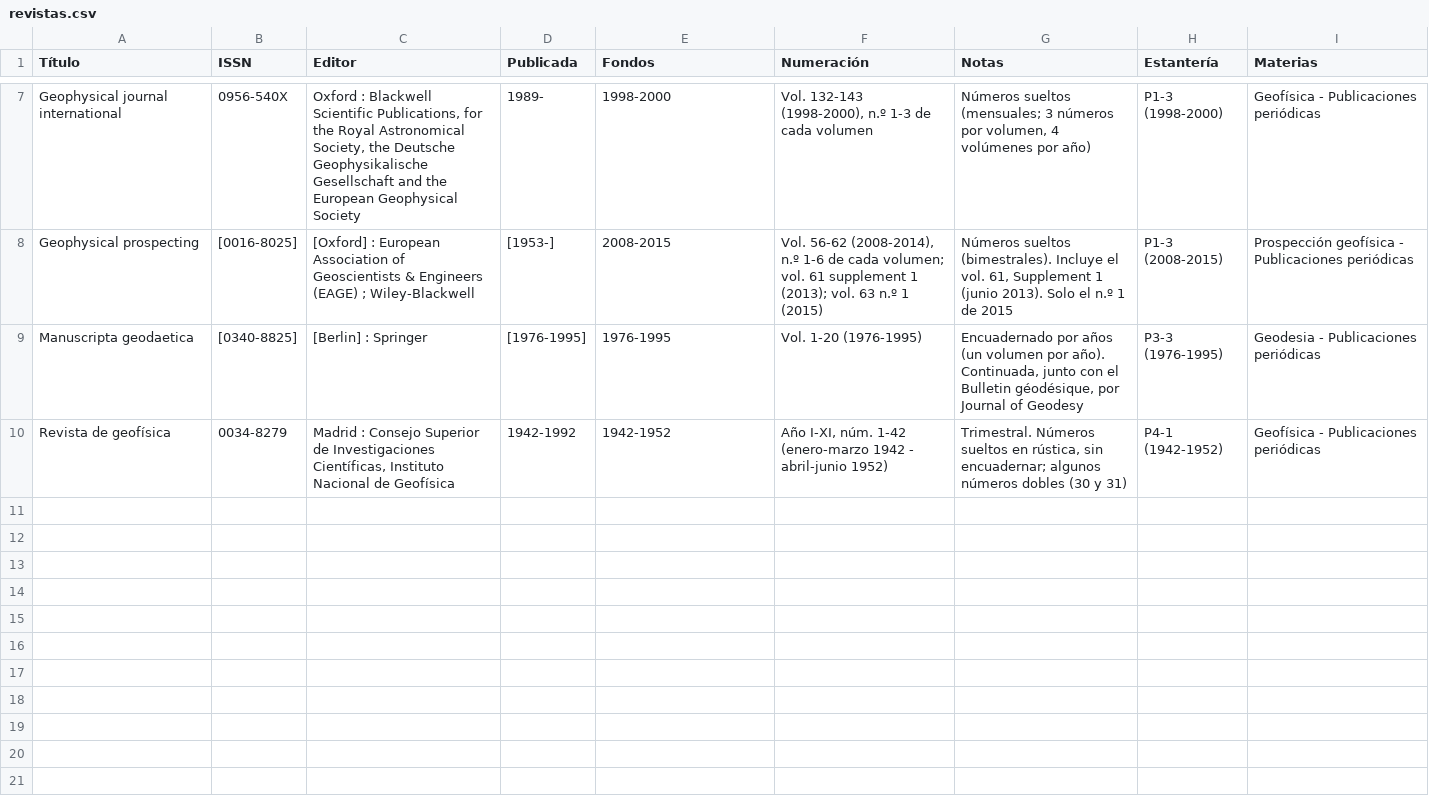
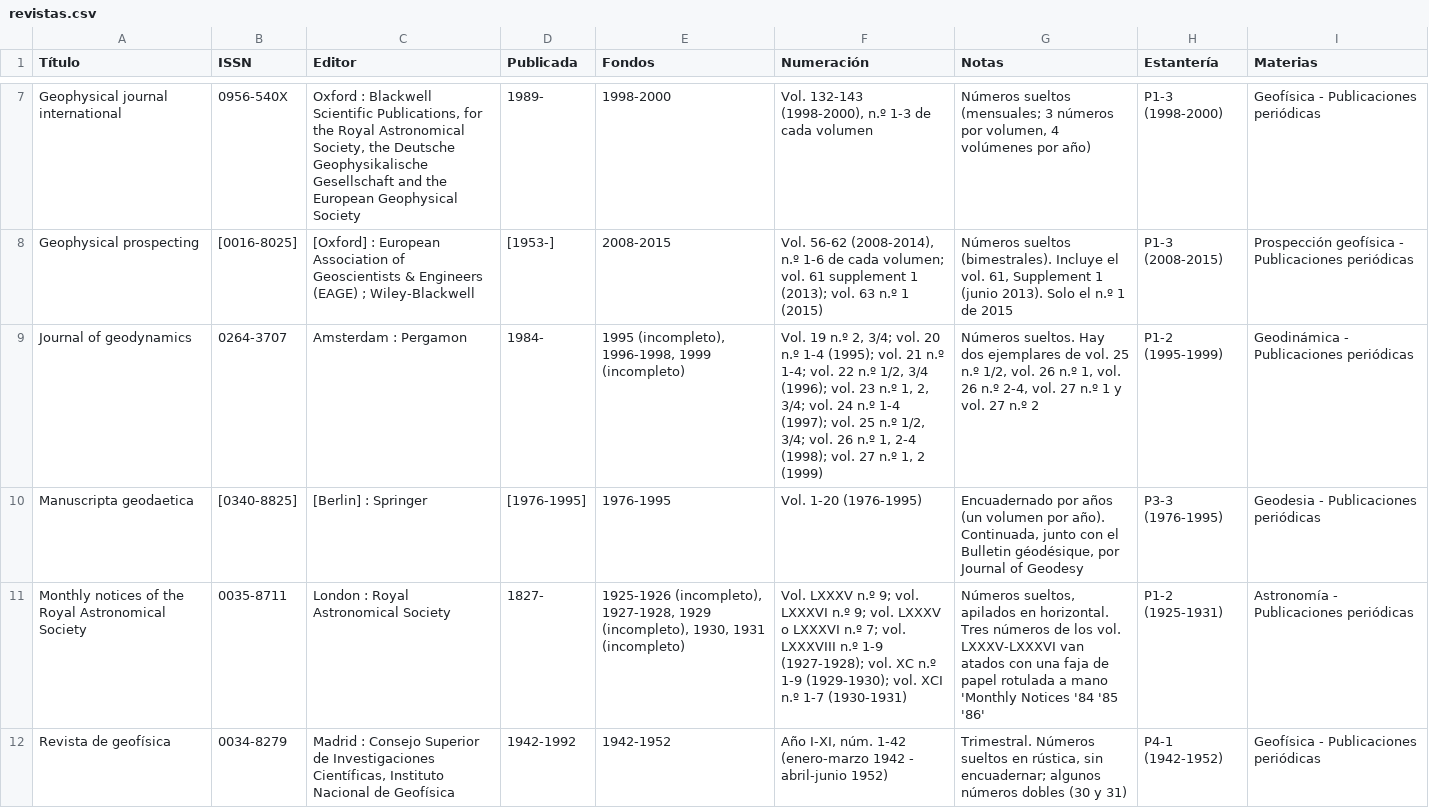
Before and after one commit to astronomia-geodesia-ucm/biblioteca, a CSV file: revistas.csv, drawn as a sheet; only a part is shown, gaps mark what is left out; the diff covers the shown part only.

```diff
--- a/revistas.csv
+++ b/revistas.csv
@@ -8,3 +8,5 @@ Geophysical journal international,0956-540X,"Oxford : Blackwell Scientific Publi
 Geophysical prospecting,[0016-8025],[Oxford] : European Association of Geoscientists & Engineers (EAGE) ; Wiley-Blackwell,[1953-],2008-2015,"Vol. 56-62 (2008-2014), n.º 1-6 de cada volumen; vol. 61 supplement 1 (2013); vol. 63 n.º 1 (2015)","Números sueltos (bimestrales). Incluye el vol. 61, Supplement 1 (junio 2013). Solo el n.º 1 de 2015",P1-3 (2008-2015),Prospección geofísica - Publicaciones periódicas
+Journal of geodynamics,0264-3707,Amsterdam : Pergamon,1984-,"1995 (incompleto), 1996-1998, 1999 (incompleto)","Vol. 19 n.º 2, 3/4; vol. 20 n.º 1-4 (1995); vol. 21 n.º 1-4; vol. 22 n.º 1/2, 3/4 (1996); vol. 23 n.º 1, 2, 3/4; vol. 24 n.º 1-4 (1997); vol. 25 n.º 1/2, 3/4; vol. 26 n.º 1, 2-4 (1998); vol. 27 n.º 1, 2 (1999)","Números sueltos. Hay dos ejemplares de vol. 25 n.º 1/2, vol. 26 n.º 1, vol. 26 n.º 2-4, vol. 27 n.º 1 y vol. 27 n.º 2",P1-2 (1995-1999),Geodinámica - Publicaciones periódicas
 Manuscripta geodaetica,[0340-8825],[Berlin] : Springer,[1976-1995],1976-1995,Vol. 1-20 (1976-1995),"Encuadernado por años (un volumen por año). Continuada, junto con el Bulletin géodésique, por Journal of Geodesy",P3-3 (1976-1995),Geodesia - Publicaciones periódicas
+Monthly notices of the Royal Astronomical Society,0035-8711,London : Royal Astronomical Society,1827-,"1925-1926 (incompleto), 1927-1928, 1929 (incompleto), 1930, 1931 (incompleto)",Vol. LXXXV n.º 9; vol. LXXXVI n.º 9; vol. LXXXV o LXXXVI n.º 7; vol. LXXXVIII n.º 1-9 (1927-1928); vol. XC n.º 1-9 (1929-1930); vol. XCI n.º 1-7 (1930-1931),"Números sueltos, apilados en horizontal. Tres números de los vol. LXXXV-LXXXVI van atados con una faja de papel rotulada a mano 'Monthly Notices '84 '85 '86'",P1-2 (1925-1931),Astronomía - Publicaciones periódicas
 Revista de geofísica,0034-8279,"Madrid : Consejo Superior de Investigaciones Científicas, Instituto Nacional de Geofísica",1942-1992,1942-1952,"Año I-XI, núm. 1-42 (enero-marzo 1942 - abril-junio 1952)","Trimestral. Números sueltos en rústica, sin encuadernar; algunos números dobles (30 y 31)",P4-1 (1942-1952),Geofísica - Publicaciones periódicas
```
Also changed, not shown: 2 added rows elsewhere in this file, 2 other files.
